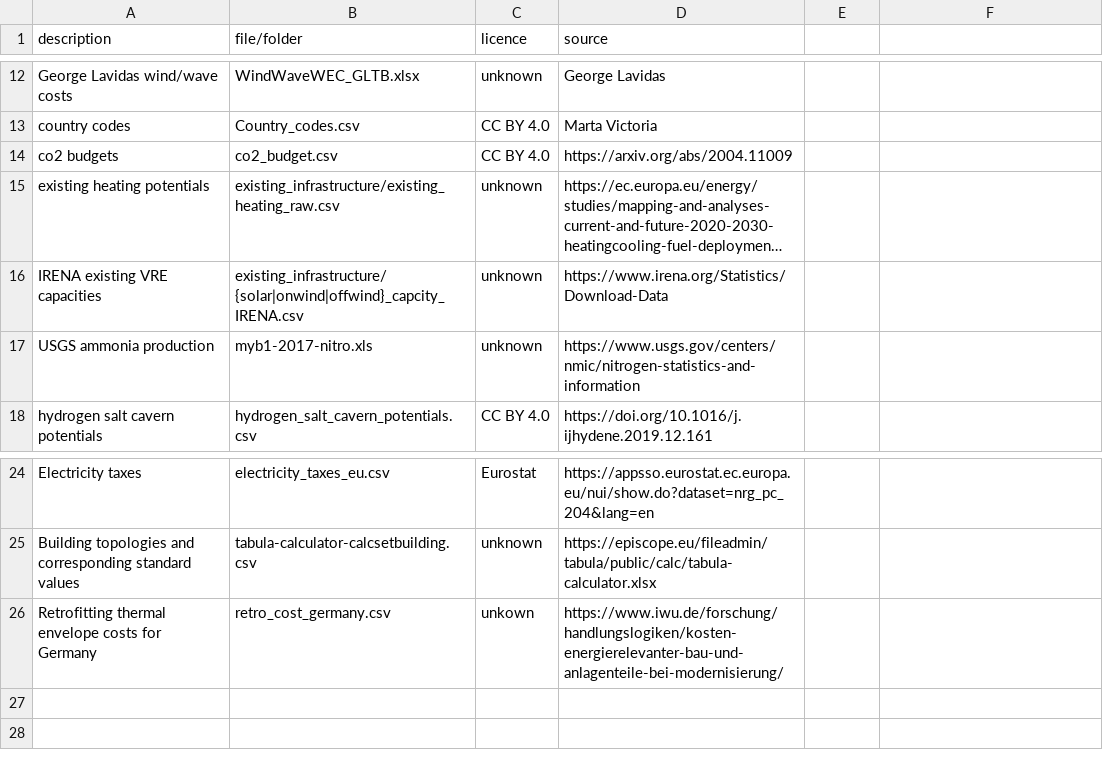
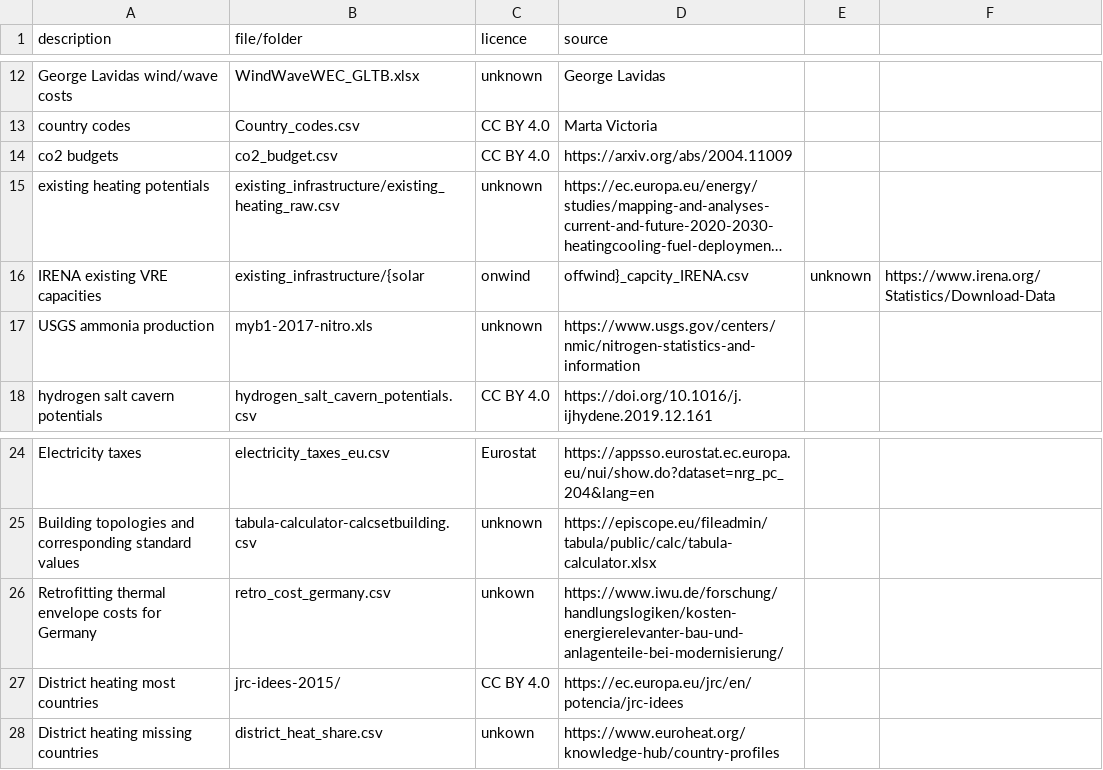
Before and after one commit to PyPSA/pypsa-eur-sec, a CSV file: doc/data.csv, drawn as a sheet; only a part is shown, gaps mark what is left out; long unchanged cells end in …; the diff names each change by its address in the sheet, - before the commit and + after, or states it on an @@ line.

```diff
--- a/doc/data.csv
+++ b/doc/data.csv
-B16 (file/folder): existing_infrastructure/{solar|onwind|offwind}_capcity_IRENA.csv
+B16 (file/folder): existing_infrastructure/{solar
-C16 (licence): unknown
+C16 (licence): onwind
-D16 (source): https://www.irena.org/Statistics/Download-Data
+D16 (source): offwind}_capcity_IRENA.csv
-E16: (empty)
+E16: unknown
-F16: (empty)
+F16: https://www.irena.org/Statistics/Download-Data
+row 27: District heating most countries | jrc-idees-2015/ | CC BY 4.0 | https://ec.europa.eu/jrc/en/potencia/jrc-idees
+row 28: District heating missing countries | district_heat_share.csv | unkown | https://www.euroheat.org/knowledge-hub/country-profiles
```
Also changed, not shown: 1 other file.
